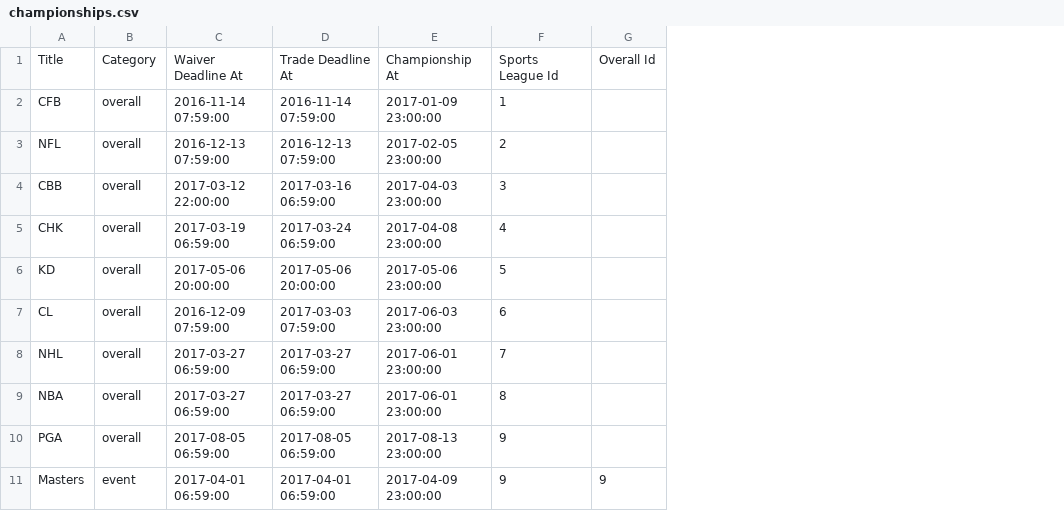
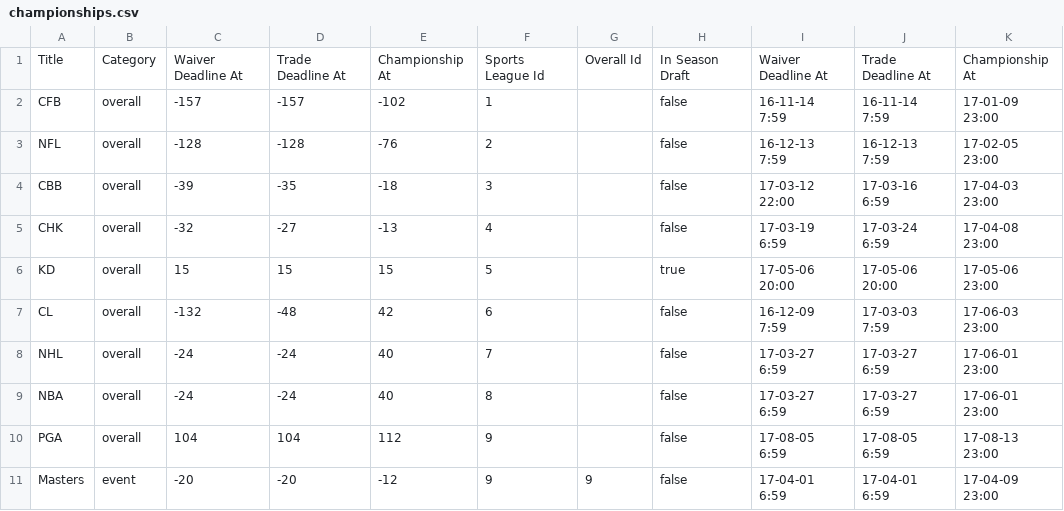
Before and after one commit to axelclark/ex338, a CSV file: priv/repo/csv_seed_data/championships.csv, drawn as a sheet; only a part is shown; removed rows and columns are numbered as before the commit, all else as after; the diff names each change by its address in the sheet, - before the commit and + after, or states it on an @@ line.

```diff
--- a/priv/repo/csv_seed_data/championships.csv
+++ b/priv/repo/csv_seed_data/championships.csv
-column C, rows 1-11: Waiver Deadline At | 2016-11-14 07:59:00 | 2016-12-13 07:59:00 | 2017-03-12 22:00:00 | 2017-03-19 06:59:00 | 2017-05-06 20:00:00 | 2016-12-09 07:59:00 | 2017-03-27 06:59:00 | 2017-03-27 06:59:00 | 2017-08-05 06:59:00 | 2017-04-01 06:59:00
-column D, rows 1-11: Trade Deadline At | 2016-11-14 07:59:00 | 2016-12-13 07:59:00 | 2017-03-16 06:59:00 | 2017-03-24 06:59:00 | 2017-05-06 20:00:00 | 2017-03-03 07:59:00 | 2017-03-27 06:59:00 | 2017-03-27 06:59:00 | 2017-08-05 06:59:00 | 2017-04-01 06:59:00
-column E, rows 1-11: Championship At | 2017-01-09 23:00:00 | 2017-02-05 23:00:00 | 2017-04-03 23:00:00 | 2017-04-08 23:00:00 | 2017-05-06 23:00:00 | 2017-06-03 23:00:00 | 2017-06-01 23:00:00 | 2017-06-01 23:00:00 | 2017-08-13 23:00:00 | 2017-04-09 23:00:00
+column C, rows 1-11: Waiver Deadline At | -157 | -128 | -39 | -32 | 15 | -132 | -24 | -24 | 104 | -20
+column D, rows 1-11: Trade Deadline At | -157 | -128 | -35 | -27 | 15 | -48 | -24 | -24 | 104 | -20
+column E, rows 1-11: Championship At | -102 | -76 | -18 | -13 | 15 | 42 | 40 | 40 | 112 | -12
+column H, rows 1-11: In Season Draft | false | false | false | false | true | false | false | false | false | false
+column I, rows 1-11: Waiver Deadline At | 16-11-14 7:59 | 16-12-13 7:59 | 17-03-12 22:00 | 17-03-19 6:59 | 17-05-06 20:00 | 16-12-09 7:59 | 17-03-27 6:59 | 17-03-27 6:59 | 17-08-05 6:59 | 17-04-01 6:59
+column J, rows 1-11: Trade Deadline At | 16-11-14 7:59 | 16-12-13 7:59 | 17-03-16 6:59 | 17-03-24 6:59 | 17-05-06 20:00 | 17-03-03 7:59 | 17-03-27 6:59 | 17-03-27 6:59 | 17-08-05 6:59 | 17-04-01 6:59
+column K, rows 1-11: Championship At | 17-01-09 23:00 | 17-02-05 23:00 | 17-04-03 23:00 | 17-04-08 23:00 | 17-05-06 23:00 | 17-06-03 23:00 | 17-06-01 23:00 | 17-06-01 23:00 | 17-08-13 23:00 | 17-04-09 23:00
```
Also changed, not shown: priv/repo/csv_seed_data/fantasy_players.csv, 3 other files.
